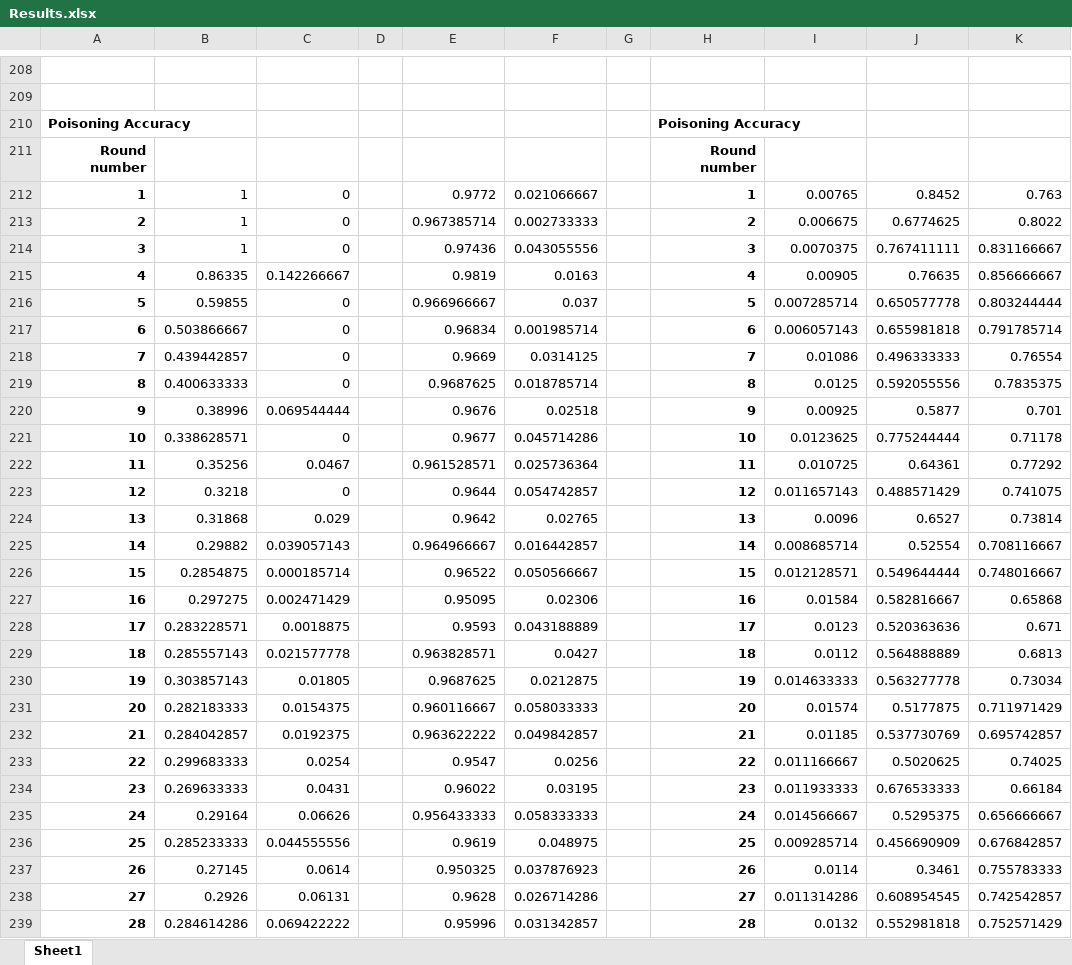
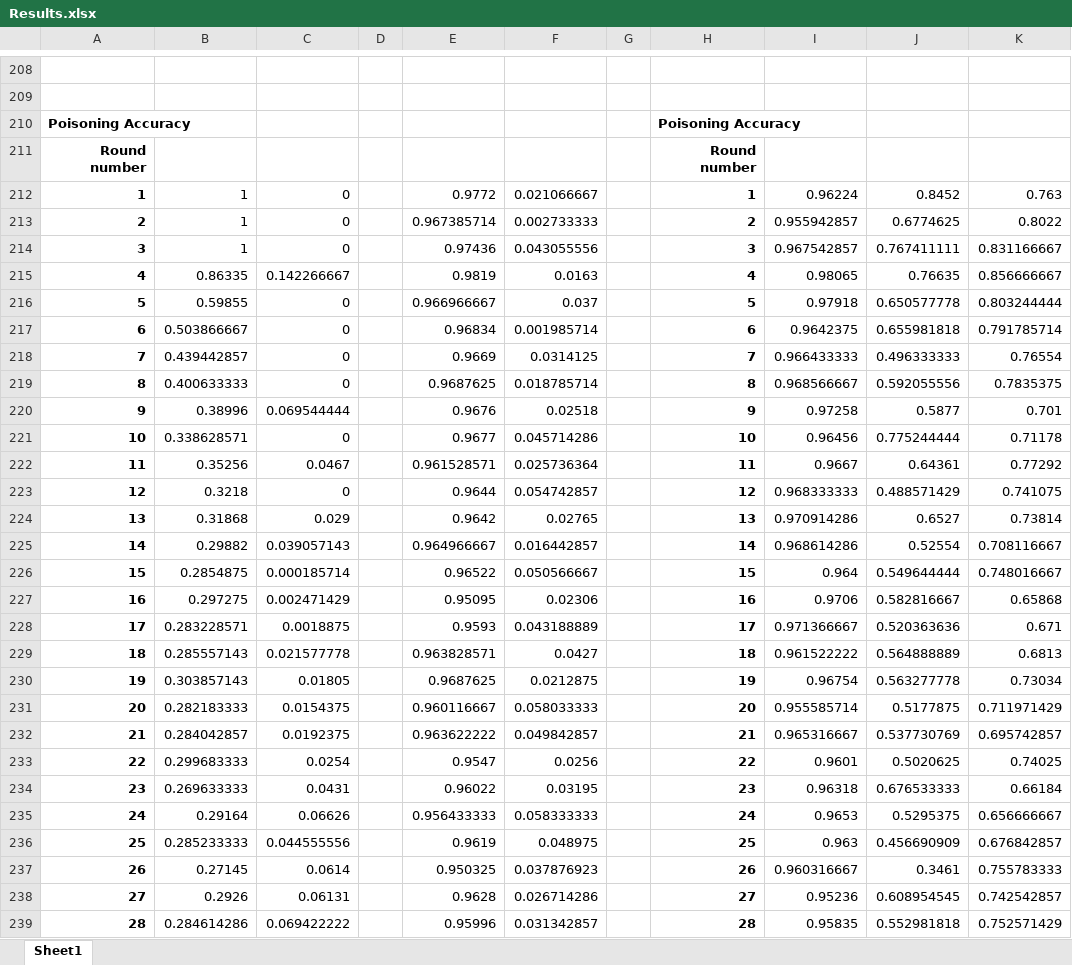
Before and after one commit to Ashley0909/Recover_FedAssets, an Excel workbook: Results.xlsx, sheet Sheet1, drawn as a sheet; only a part is shown, gaps mark what is left out; values as stored, in another font and other column widths than the file's, no borders; the diff covers the shown part only; the diff names each change by its address in the sheet, - before the commit and + after, or states it on an @@ line.

```diff
--- a/Results.xlsx (sheet Sheet1)
+++ b/Results.xlsx (sheet Sheet1)
-I212: 0.00765
+I212: 0.96224
-I213: 0.006675
+I213: 0.955942857
-I214: 0.0070375
+I214: 0.967542857
-I215: 0.00905
+I215: 0.98065
-I216: 0.007285714
+I216: 0.97918
-I217: 0.006057143
+I217: 0.9642375
-I218: 0.01086
+I218: 0.966433333
-I219: 0.0125
+I219: 0.968566667
-I220: 0.00925
+I220: 0.97258
-I221: 0.0123625
+I221: 0.96456
-I222: 0.010725
+I222: 0.9667
-I223: 0.011657143
+I223: 0.968333333
-I224: 0.0096
+I224: 0.970914286
-I225: 0.008685714
+I225: 0.968614286
-I226: 0.012128571
+I226: 0.964
-I227: 0.01584
+I227: 0.9706
-I228: 0.0123
+I228: 0.971366667
-I229: 0.0112
+I229: 0.961522222
-I230: 0.014633333
+I230: 0.96754
-I231: 0.01574
+I231: 0.955585714
-I232: 0.01185
+I232: 0.965316667
-I233: 0.011166667
+I233: 0.9601
-I234: 0.011933333
+I234: 0.96318
-I235: 0.014566667
+I235: 0.9653
-I236: 0.009285714
+I236: 0.963
-I237: 0.0114
+I237: 0.960316667
-I238: 0.011314286
+I238: 0.95236
-I239: 0.0132
+I239: 0.95835
```
Also changed, not shown: 271 edited cells elsewhere in this sheet, 2 other files.
